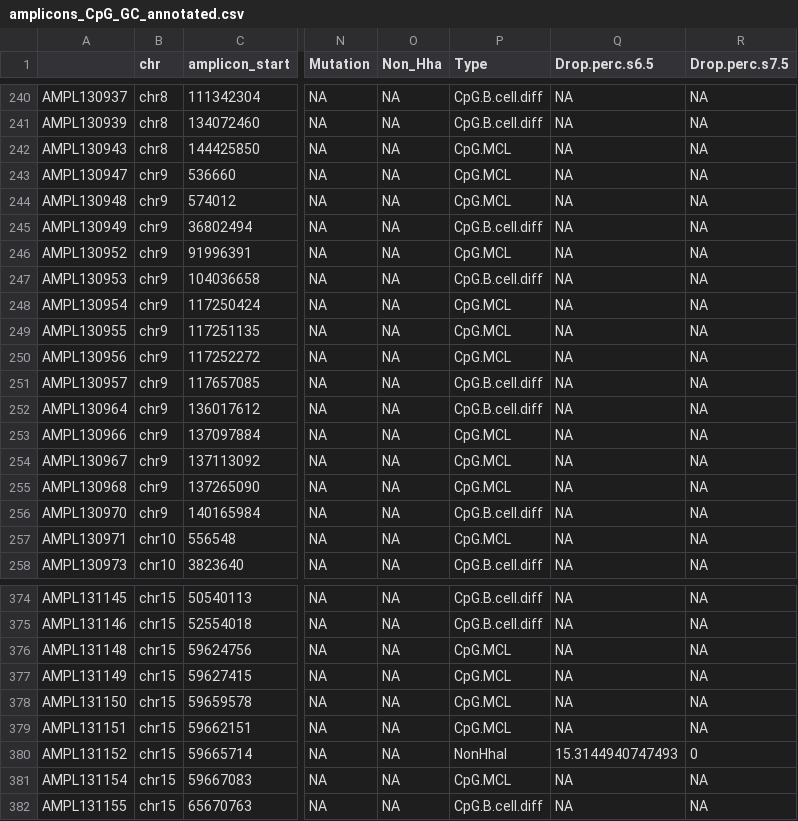
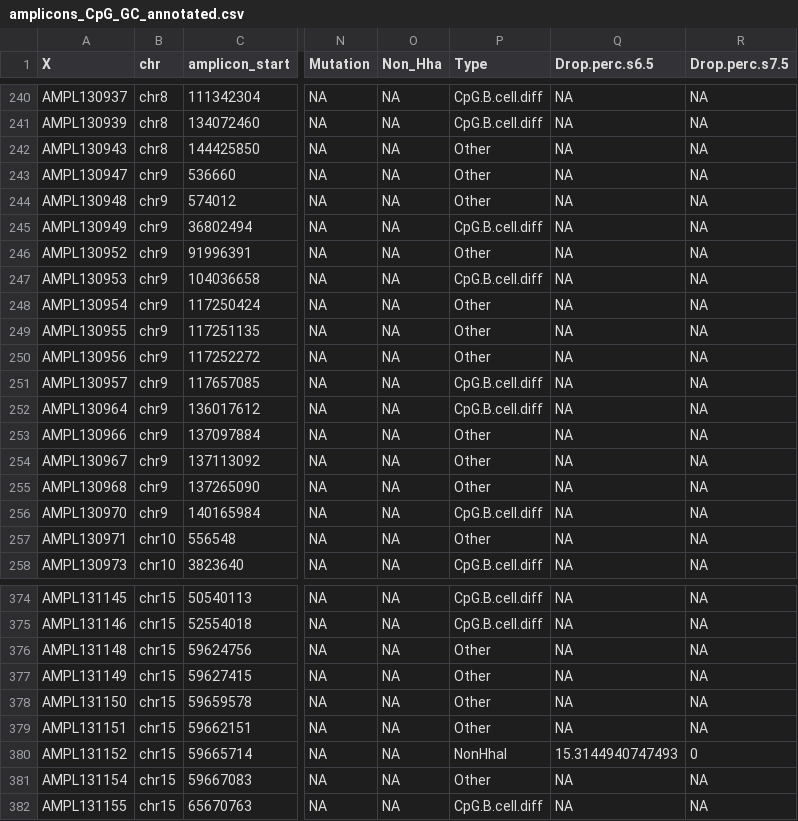
Before and after one commit to veltenlab/scTAM-seq-scripts, a CSV file: misc/amplicons_CpG_GC_annotated.csv, drawn as a sheet; only a part is shown, gaps mark what is left out; the diff covers the shown part only; the diff names each change by its address in the sheet, - before the commit and + after, or states it on an @@ line.

Commit message:
Modified amplicon tables

```diff
--- a/misc/amplicons_CpG_GC_annotated.csv
+++ b/misc/amplicons_CpG_GC_annotated.csv
-A1: (empty)
+A1: X
-P242:P244 (Type): CpG.MCL
+P242:P244 (Type): Other
-P246 (Type): CpG.MCL
+P246 (Type): Other
-P248:P250 (Type): CpG.MCL
+P248:P250 (Type): Other
-P253:P255 (Type): CpG.MCL
+P253:P255 (Type): Other
-P257 (Type): CpG.MCL
+P257 (Type): Other
-P376:P379 (Type): CpG.MCL
+P376:P379 (Type): Other
-P381 (Type): CpG.MCL
+P381 (Type): Other
```
Also changed, not shown: 87 edited cells elsewhere in this file, 1 other file.
